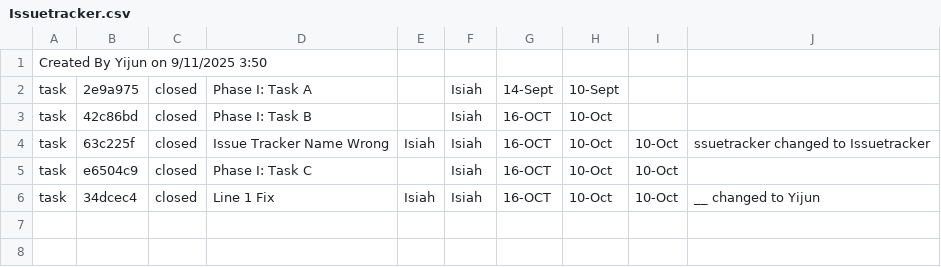
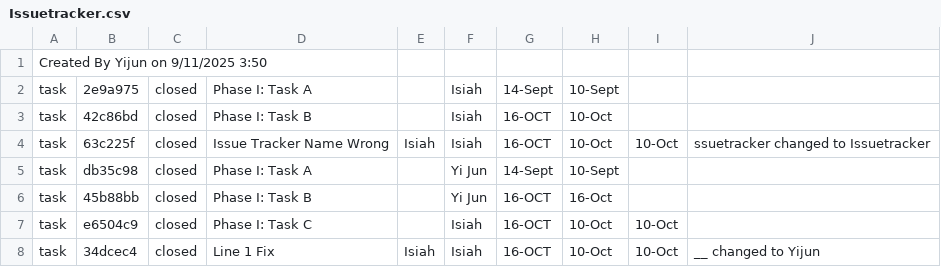
Before and after one commit to yijun20chen/ET574-F-HW2-Arpeggio, a CSV file: Issuetracker.csv, drawn as a sheet.

Commit message:
Retroactive issue tracker patch

```diff
--- a/Issuetracker.csv
+++ b/Issuetracker.csv
@@ -4,2 +4,4 @@ task,42c86bd,closed,Phase I: Task B,,Isiah,16-OCT,10-Oct,,
 task,63c225f,closed,Issue Tracker Name Wrong,Isiah,Isiah,16-OCT,10-Oct,10-Oct,ssuetracker changed to Issuetracker
+task,db35c98,closed,Phase I: Task A,,Yi Jun,14-Sept,10-Sept,,
+task,45b88bb,closed,Phase I: Task B,,Yi Jun,16-OCT,16-Oct,,
 task,e6504c9,closed,Phase I: Task C,,Isiah,16-OCT,10-Oct,10-Oct,,
```
